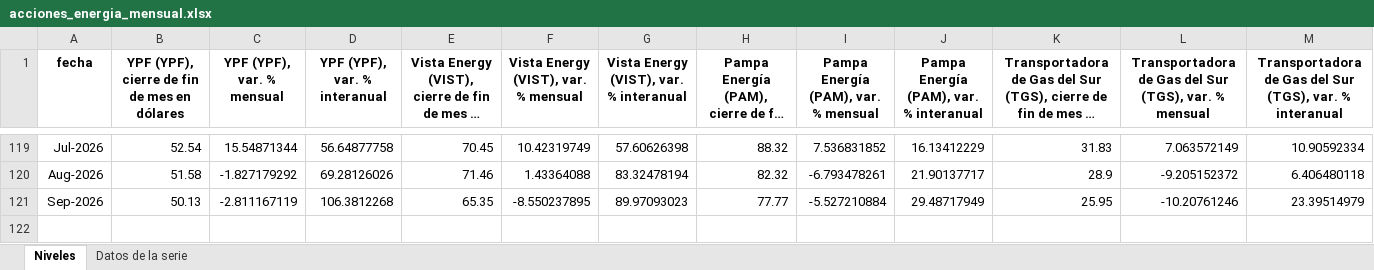
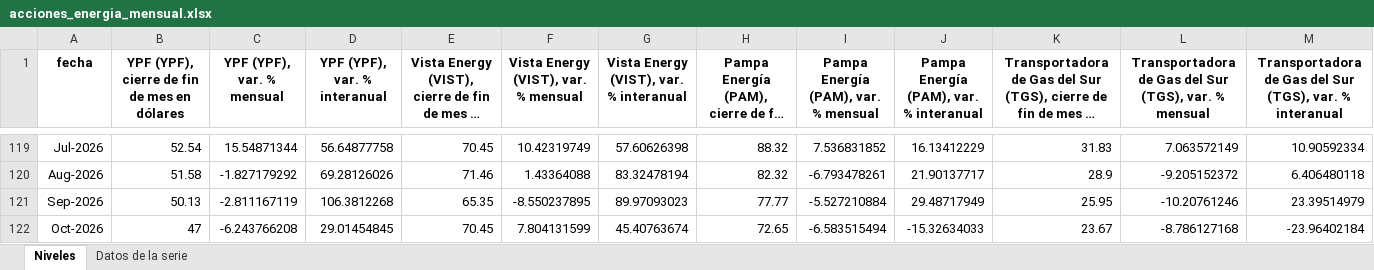
Before and after one commit to rodrigotperelsztein-source/monitor-series, an Excel workbook: data/excel/acciones_energia_mensual.xlsx, sheet Niveles, drawn as a sheet; only a part is shown, gaps mark what is left out; long unchanged cells end in …; values as stored, in another font and other column widths than the file's, no borders; the diff names each change by its address in the sheet, - before the commit and + after, or states it on an @@ line.

```diff
--- a/data/excel/acciones_energia_mensual.xlsx (sheet Niveles)
+++ b/data/excel/acciones_energia_mensual.xlsx (sheet Niveles)
+row 122: Oct-2026 | 47 | -6.243766208 | 29.01454845 | 70.45 | 7.804131599 | 45.40763674 | 72.65 | -6.583515494 | -15.32634033 | 23.67 | -8.786127168 | -23.96402184
```
Also changed, not shown: sheet Datos de la serie, data/excel/acciones_energia.xlsx, 53 other files.
